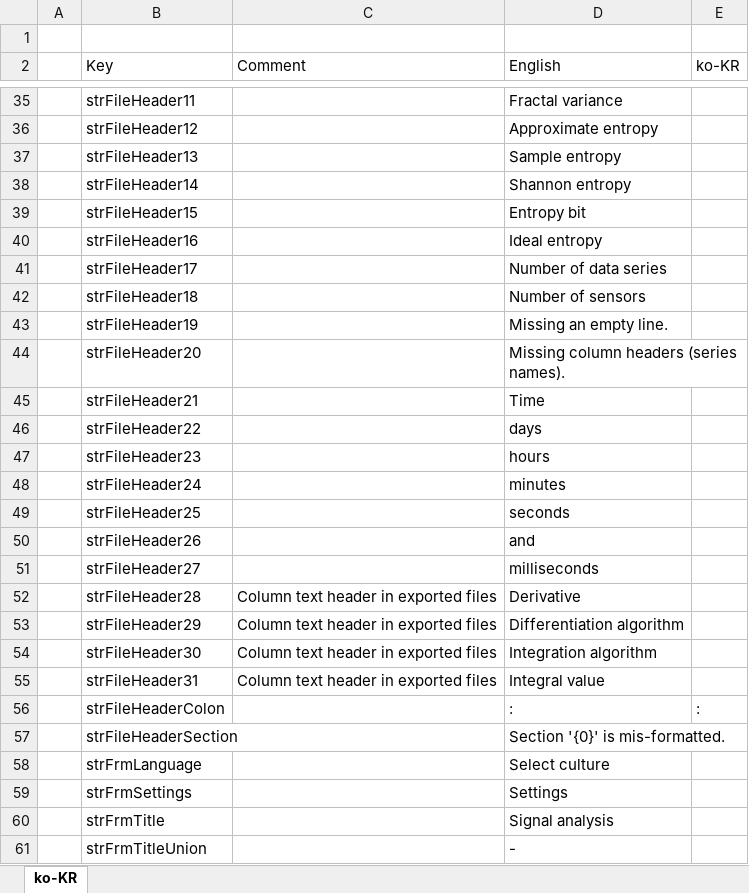
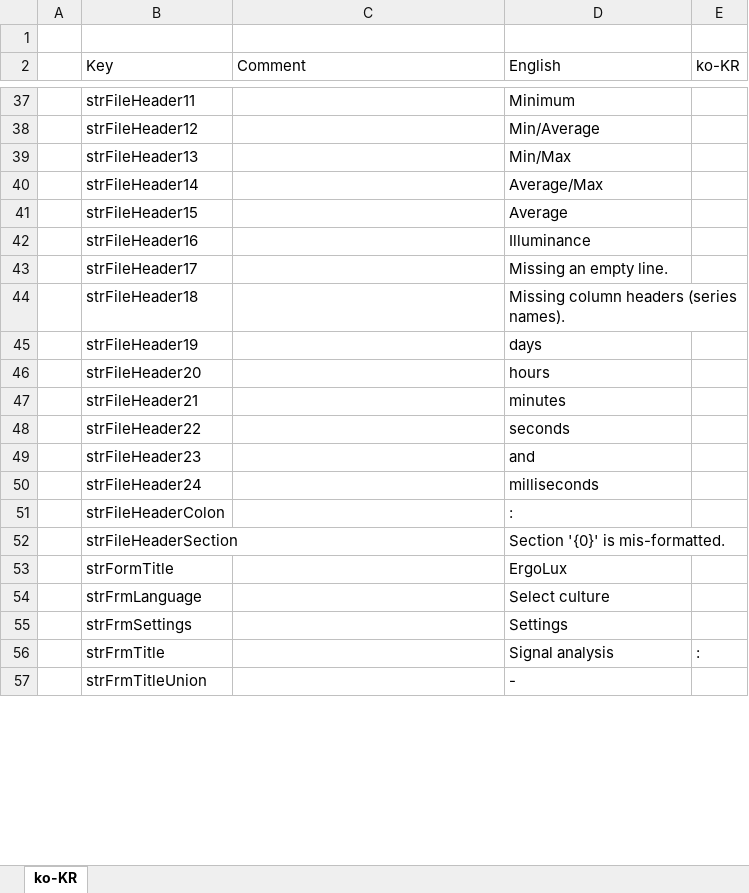
Before and after one commit to arthurits/ErgoLux, an Excel workbook: ErgoLux/localization/Korean (ko-KR) translation.xlsx, sheet ko-KR, drawn as a sheet; only a part is shown, gaps mark what is left out; values as stored, in another font and other column widths than the file's, no borders; table styles not drawn; removed rows and columns are numbered as before the commit, all else as after; the diff covers the shown part only; the diff names each change by its address in the sheet, - before the commit and + after, or states it on an @@ line.

```diff
--- a/ErgoLux/localization/Korean (ko-KR) translation.xlsx (sheet ko-KR)
+++ b/ErgoLux/localization/Korean (ko-KR) translation.xlsx (sheet ko-KR)
-D37 (English): Fractal variance
+D37 (English): Minimum
-D38 (English): Approximate entropy
+D38 (English): Min/Average
-D39 (English): Sample entropy
+D39 (English): Min/Max
-D40 (English): Shannon entropy
+D40 (English): Average/Max
-D41 (English): Entropy bit
+D41 (English): Average
-D42 (English): Ideal entropy
+D42 (English): Illuminance
-D43 (English): Number of data series
+D43 (English): Missing an empty line.
-D44 (English): Number of sensors
+D44 (English): Missing column headers (series names).
-D45 (English): Missing an empty line.
+D45 (English): days
-D46 (English): Missing column headers (series names).
+D46 (English): hours
-D47 (English): Time
+D47 (English): minutes
-D48 (English): days
+D48 (English): seconds
-D49 (English): hours
+D49 (English): and
-D50 (English): minutes
+D50 (English): milliseconds
-row 49:  | strFileHeader25 |  | seconds
-row 50:  | strFileHeader26 |  | and
-row 51:  | strFileHeader27 |  | milliseconds
-row 52:  | strFileHeader28 | Column text header in exported files | Derivative
-row 53:  | strFileHeader29 | Column text header in exported files | Differentiation algorithm
-row 54:  | strFileHeader30 | Column text header in exported files | Integration algorithm
-row 55:  | strFileHeader31 | Column text header in exported files | Integral value
-E51 (ko-KR): :
+E51 (ko-KR): (empty)
+row 53:  | strFormTitle |  | ErgoLux
-E56 (ko-KR): (empty)
+E56 (ko-KR): :
```
Also changed, not shown: 100 added rows, 69 removed rows and 23 edited cells elsewhere in this sheet.
